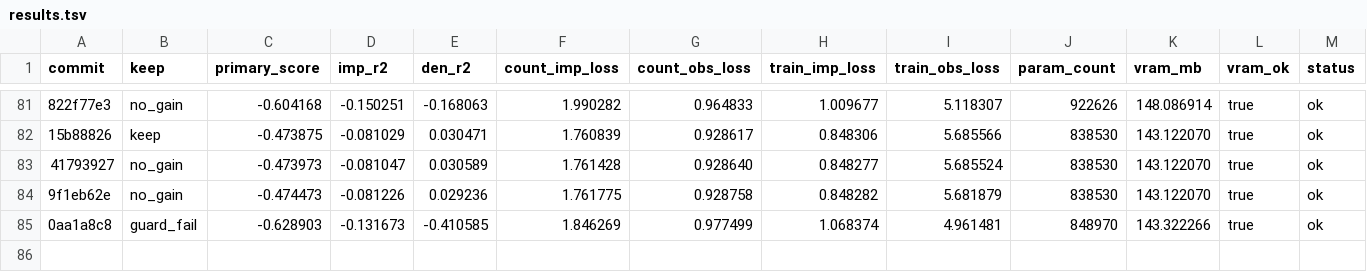
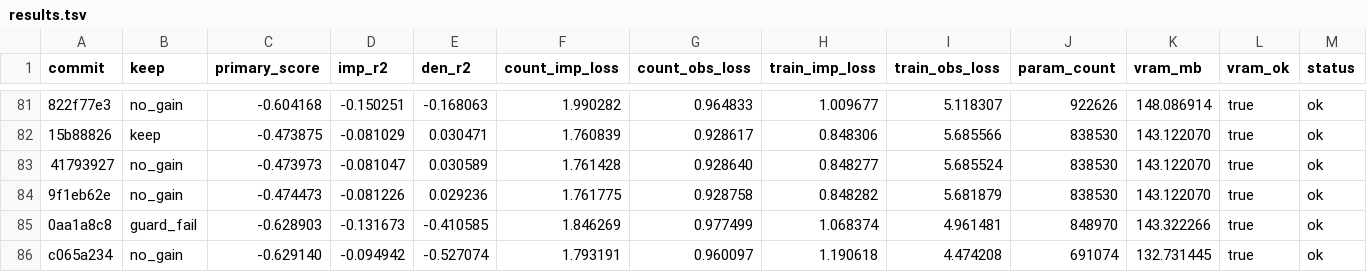
Before and after one commit to mehdiforoozandeh/CANDI, a TSV file: sandbox/autoresearch/june3/results.tsv, drawn as a sheet; only a part is shown, gaps mark what is left out; rows hold the shown columns only; the diff names each change by its address in the sheet, - before the commit and + after, or states it on an @@ line.

```diff
--- a/sandbox/autoresearch/june3/results.tsv
+++ b/sandbox/autoresearch/june3/results.tsv
+row 86: c065a234 | no_gain | -0.629140 | -0.094942 | -0.527074 | 1.793191 | 0.960097 | 1.190618 | 4.474208 | 691074 | 132.731445 | true | ok
```
Also changed, not shown: 1 other file.
